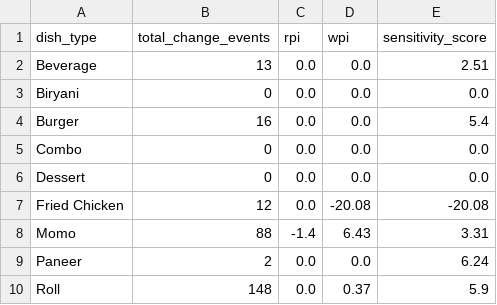
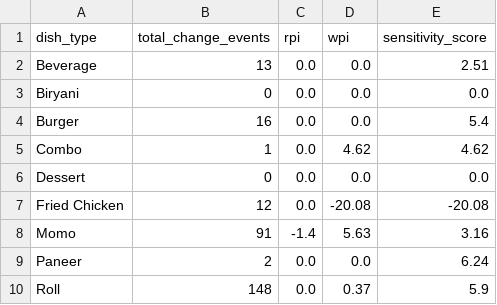
Before and after one commit to Laren27/Price-Surge, a CSV file: data/processed/category_sensitivity/category_sensitivity_results.csv, drawn as a sheet.

```diff
--- a/data/processed/category_sensitivity/category_sensitivity_results.csv
+++ b/data/processed/category_sensitivity/category_sensitivity_results.csv
@@ -4,6 +4,6 @@ Biryani,0,0.0,0.0,0.0
 Burger,16,0.0,0.0,5.4
-Combo,0,0.0,0.0,0.0
+Combo,1,0.0,4.62,4.62
 Dessert,0,0.0,0.0,0.0
 Fried Chicken,12,0.0,-20.08,-20.08
-Momo,88,-1.4,6.43,3.31
+Momo,91,-1.4,5.63,3.16
 Paneer,2,0.0,0.0,6.24
```
Also changed, not shown: data/processed/dynamic_pricing_index/dynamic_pricing_index_results.csv, data/processed/hourly_patterns/hourly_per_restaurant.csv, 9 other files.
